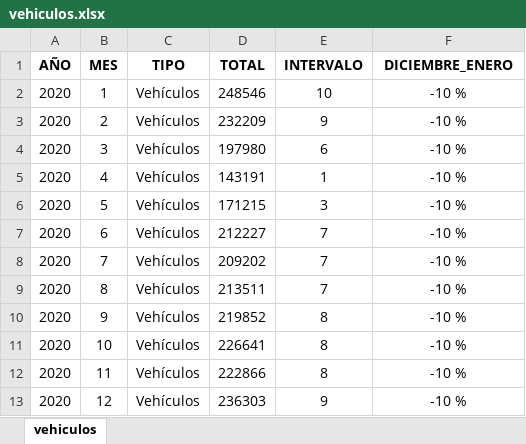
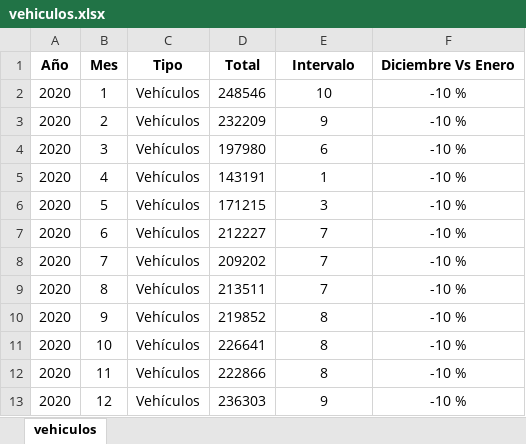
Before and after one commit to fernandorgonzalez/cursos-eant-python_data_analytics-proyecto, an Excel workbook: vehiculos.xlsx, sheet vehiculos, drawn as a sheet; values as stored, in another font and other column widths than the file's, no borders; removed rows and columns are numbered as before the commit, all else as after; the diff names each change by its address in the sheet, - before the commit and + after, or states it on an @@ line.

```diff
--- a/vehiculos.xlsx (sheet vehiculos)
+++ b/vehiculos.xlsx (sheet vehiculos)
-row 1: AÑO | MES | TIPO | TOTAL | INTERVALO | DICIEMBRE_ENERO
+row 1: Año | Mes | Tipo | Total | Intervalo | Diciembre Vs Enero
```
Also changed, not shown: bicicletas.xlsx, contaminantes.xlsx, 8 other files.
